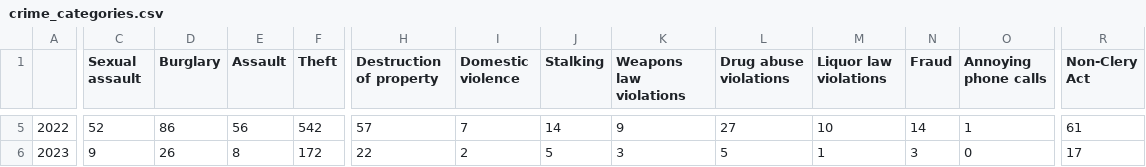
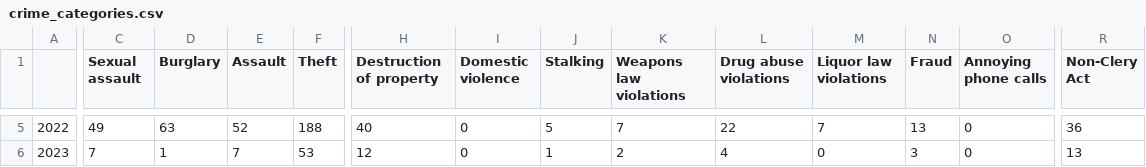
Before and after one commit to campus-crime-watch/campus-crime-watch.github.io, a CSV file: data/processed/crime_categories.csv, drawn as a sheet; only a part is shown, gaps mark what is left out; the diff covers the shown part only; the diff names each change by its address in the sheet, - before the commit and + after, or states it on an @@ line.

```diff
--- a/data/processed/crime_categories.csv
+++ b/data/processed/crime_categories.csv
-C5 (Sexual assault): 52
+C5 (Sexual assault): 49
-D5 (Burglary): 86
+D5 (Burglary): 63
-E5 (Assault): 56
+E5 (Assault): 52
-F5 (Theft): 542
+F5 (Theft): 188
-H5 (Destruction of property): 57
+H5 (Destruction of property): 40
-I5 (Domestic violence): 7
+I5 (Domestic violence): 0
-J5 (Stalking): 14
+J5 (Stalking): 5
-K5 (Weapons law violations): 9
+K5 (Weapons law violations): 7
-L5 (Drug abuse violations): 27
+L5 (Drug abuse violations): 22
-M5 (Liquor law violations): 10
+M5 (Liquor law violations): 7
-N5 (Fraud): 14
+N5 (Fraud): 13
-O5 (Annoying phone calls): 1
+O5 (Annoying phone calls): 0
-R5 (Non-Clery Act): 61
+R5 (Non-Clery Act): 36
-C6 (Sexual assault): 9
+C6 (Sexual assault): 7
-D6 (Burglary): 26
+D6 (Burglary): 1
-E6 (Assault): 8
+E6 (Assault): 7
-F6 (Theft): 172
+F6 (Theft): 53
-H6 (Destruction of property): 22
+H6 (Destruction of property): 12
-I6 (Domestic violence): 2
+I6 (Domestic violence): 0
-J6 (Stalking): 5
+J6 (Stalking): 1
-K6 (Weapons law violations): 3
+K6 (Weapons law violations): 2
-L6 (Drug abuse violations): 5
+L6 (Drug abuse violations): 4
-M6 (Liquor law violations): 1
+M6 (Liquor law violations): 0
-R6 (Non-Clery Act): 17
+R6 (Non-Clery Act): 13
```
Also changed, not shown: 31 edited cells elsewhere in this file, 4 other files.
